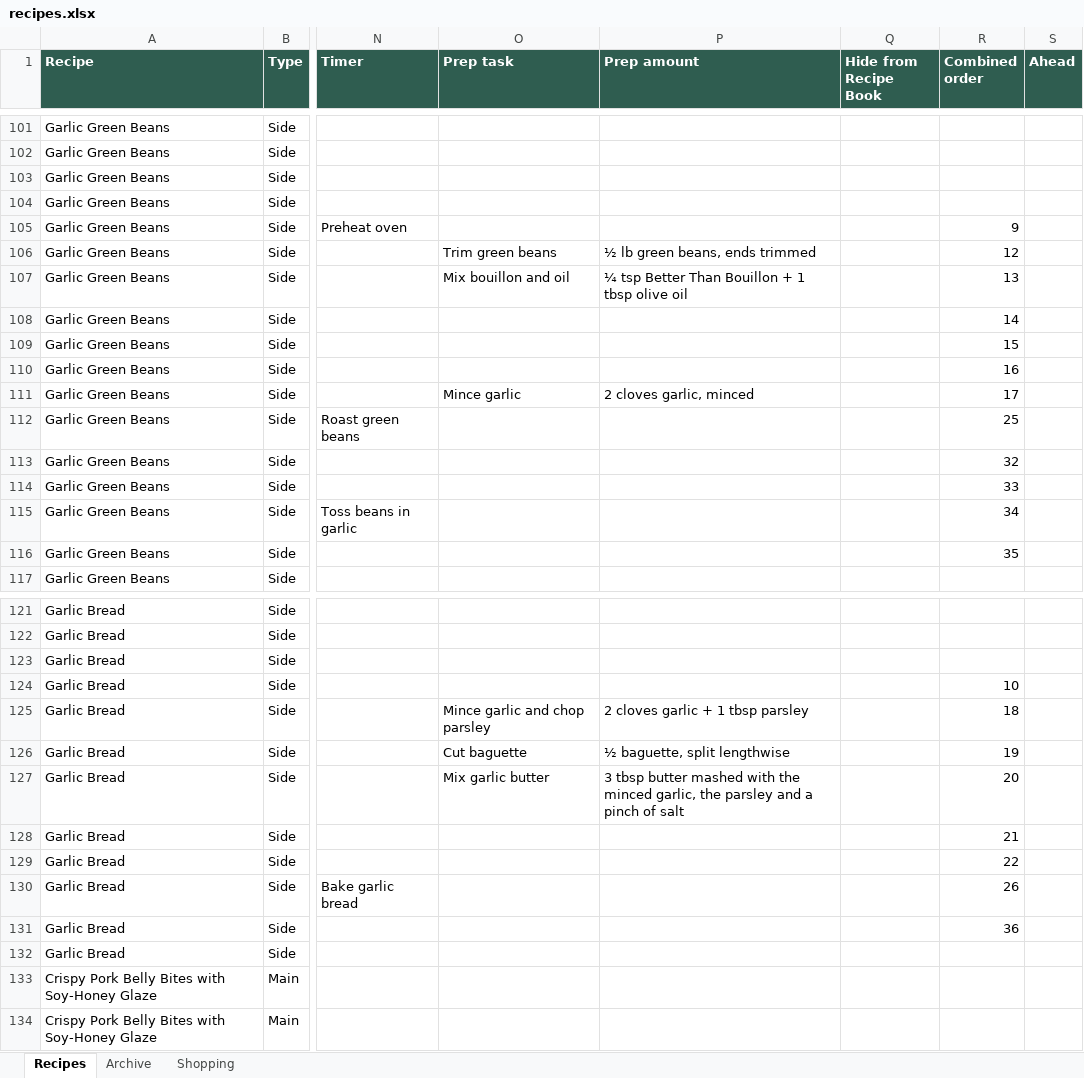
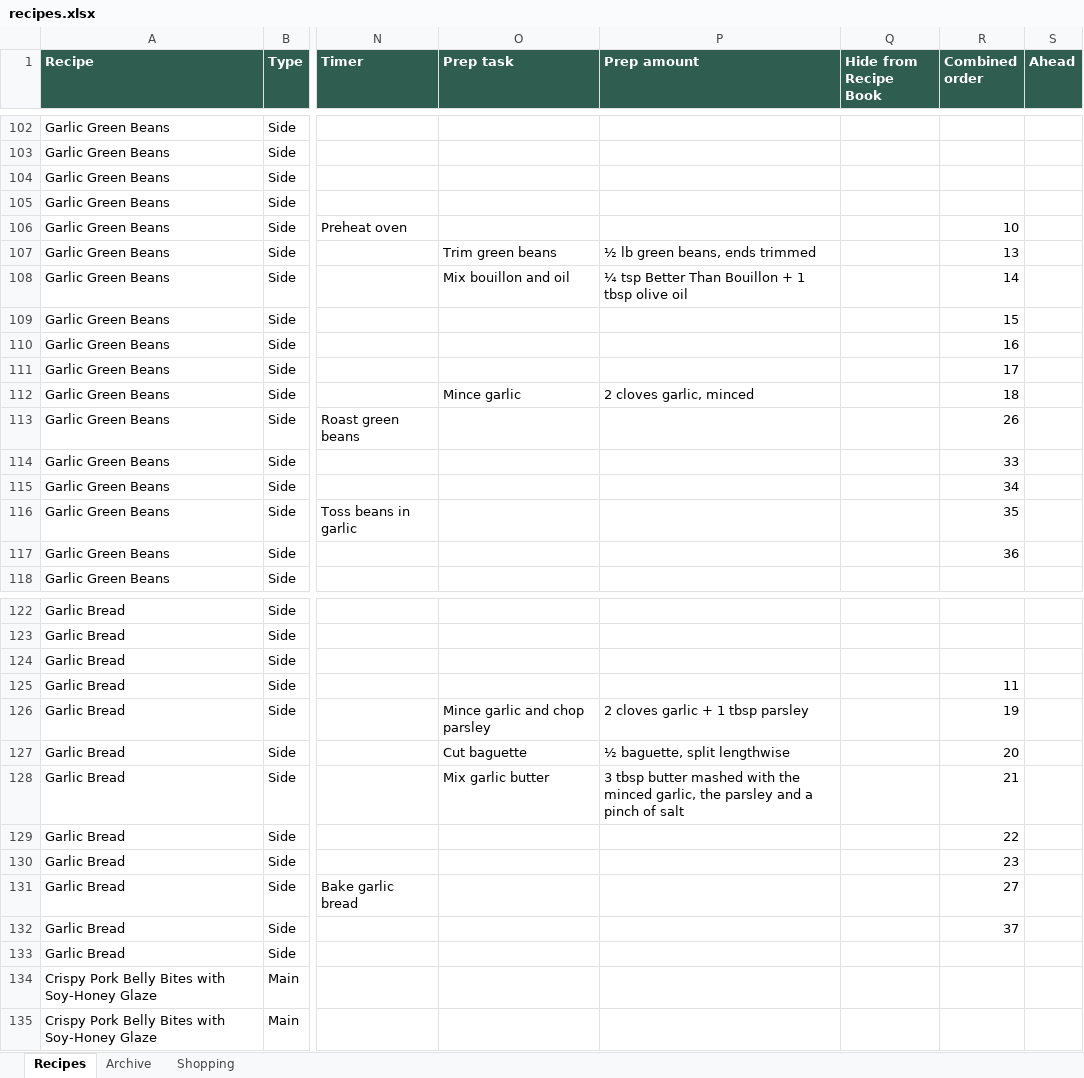
Before and after one commit to entquine/Recipes, an Excel workbook: recipes.xlsx, sheet Recipes, drawn as a sheet; only a part is shown, gaps mark what is left out; values as stored, in another font and other column widths than the file's, no borders; addresses are those after the commit; the diff covers the shown part only; the diff names each change by its address in the sheet, - before the commit and + after, or states it on an @@ line.

```diff
--- a/recipes.xlsx (sheet Recipes)
+++ b/recipes.xlsx (sheet Recipes)
-R106 (Combined order): 9
+R106 (Combined order): 10
-R107 (Combined order): 12
+R107 (Combined order): 13
-R108 (Combined order): 13
+R108 (Combined order): 14
-R109 (Combined order): 14
+R109 (Combined order): 15
-R110 (Combined order): 15
+R110 (Combined order): 16
-R111 (Combined order): 16
+R111 (Combined order): 17
-R112 (Combined order): 17
+R112 (Combined order): 18
-R113 (Combined order): 25
+R113 (Combined order): 26
-R114 (Combined order): 32
+R114 (Combined order): 33
-R115 (Combined order): 33
+R115 (Combined order): 34
-R116 (Combined order): 34
+R116 (Combined order): 35
-R117 (Combined order): 35
+R117 (Combined order): 36
-R125 (Combined order): 10
+R125 (Combined order): 11
-R126 (Combined order): 18
+R126 (Combined order): 19
-R127 (Combined order): 19
+R127 (Combined order): 20
-R128 (Combined order): 20
+R128 (Combined order): 21
-R129 (Combined order): 21
+R129 (Combined order): 22
-R130 (Combined order): 22
+R130 (Combined order): 23
-R131 (Combined order): 26
+R131 (Combined order): 27
-R132 (Combined order): 36
+R132 (Combined order): 37
```
Also changed, not shown: 1 added row and 35 edited cells elsewhere in this sheet.
